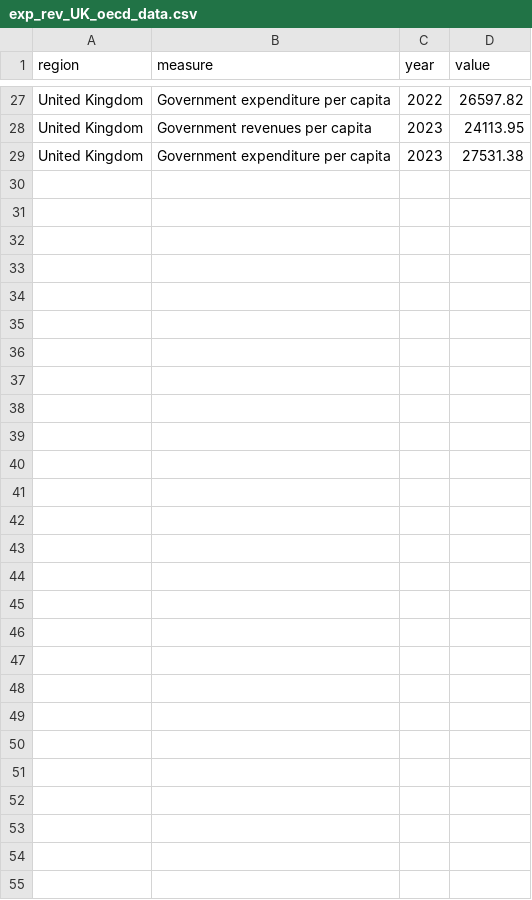
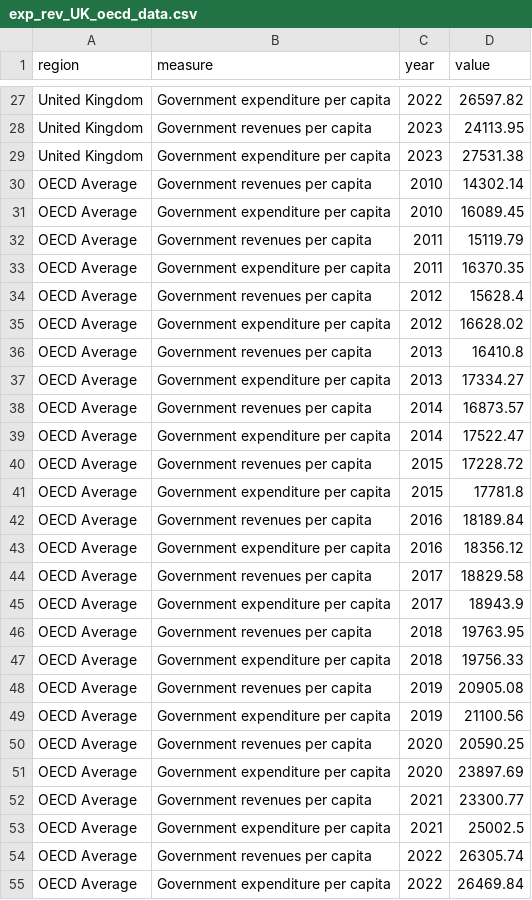
Before and after one commit to hcantekin/hcantekin.github.io, a CSV file: exp_rev_UK_oecd_data.csv, drawn as a sheet; only a part is shown, gaps mark what is left out.

Commit message:
Add files via upload

```diff
--- a/exp_rev_UK_oecd_data.csv
+++ b/exp_rev_UK_oecd_data.csv
@@ -29 +29,27 @@ United Kingdom,Government revenues per capita,2023,24113.95
 United Kingdom,Government expenditure per capita,2023,27531.38
+OECD Average,Government revenues per capita,2010,14302.14
+OECD Average,Government expenditure per capita,2010,16089.45
+OECD Average,Government revenues per capita,2011,15119.79
+OECD Average,Government expenditure per capita,2011,16370.35
+OECD Average,Government revenues per capita,2012,15628.4
+OECD Average,Government expenditure per capita,2012,16628.02
+OECD Average,Government revenues per capita,2013,16410.8
+OECD Average,Government expenditure per capita,2013,17334.27
+OECD Average,Government revenues per capita,2014,16873.57
+OECD Average,Government expenditure per capita,2014,17522.47
+OECD Average,Government revenues per capita,2015,17228.72
+OECD Average,Government expenditure per capita,2015,17781.8
+OECD Average,Government revenues per capita,2016,18189.84
+OECD Average,Government expenditure per capita,2016,18356.12
+OECD Average,Government revenues per capita,2017,18829.58
+OECD Average,Government expenditure per capita,2017,18943.9
+OECD Average,Government revenues per capita,2018,19763.95
+OECD Average,Government expenditure per capita,2018,19756.33
+OECD Average,Government revenues per capita,2019,20905.08
+OECD Average,Government expenditure per capita,2019,21100.56
+OECD Average,Government revenues per capita,2020,20590.25
+OECD Average,Government expenditure per capita,2020,23897.69
+OECD Average,Government revenues per capita,2021,23300.77
+OECD Average,Government expenditure per capita,2021,25002.5
+OECD Average,Government revenues per capita,2022,26305.74
+OECD Average,Government expenditure per capita,2022,26469.84
```
